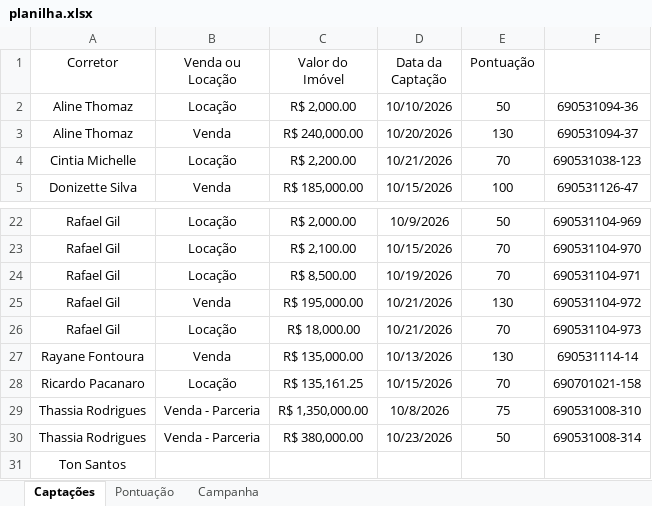
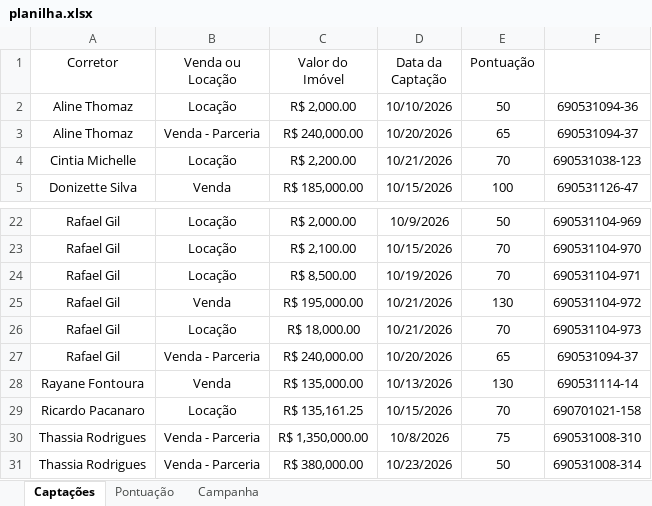
Before and after one commit to custodiod/painel-campanha, an Excel workbook: planilha.xlsx, sheet Captações, drawn as a sheet; only a part is shown, gaps mark what is left out; the shorter side is filled out with more unchanged rows; values as stored, in another font and other column widths than the file's, no borders; table styles not drawn; the diff names each change by its address in the sheet, - before the commit and + after, or states it on an @@ line.

```diff
--- a/planilha.xlsx (sheet Captações)
+++ b/planilha.xlsx (sheet Captações)
-B3 (Venda ou Locação): Venda
+B3 (Venda ou Locação): Venda - Parceria
-E3 (Pontuação): 130
+E3 (Pontuação): 65
+row 27: Rafael Gil | Venda - Parceria | R$ 240,000.00 | 10/20/2026 | 65 | 690531094-37
```
Also changed, not shown: 1 other file.
